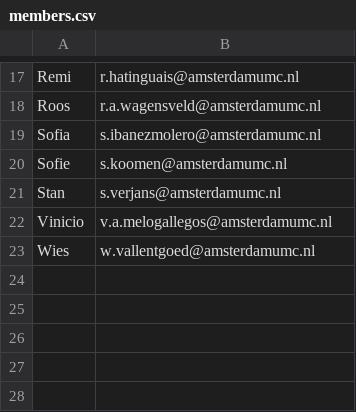
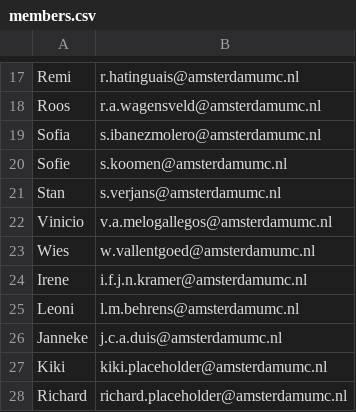
Before and after one commit to SphnixPhi135/TIschedule, a CSV file: members.csv, drawn as a sheet; only a part is shown, gaps mark what is left out; the diff names each change by its address in the sheet, - before the commit and + after, or states it on an @@ line.

Commit message:
Update members.csv

```diff
--- a/members.csv
+++ b/members.csv
+row 24: Irene | i.f.j.n.kramer@amsterdamumc.nl
+row 25: Leoni | l.m.behrens@amsterdamumc.nl
+row 26: Janneke | j.c.a.duis@amsterdamumc.nl
+row 27: Kiki | kiki.placeholder@amsterdamumc.nl
+row 28: Richard | richard.placeholder@amsterdamumc.nl
```
